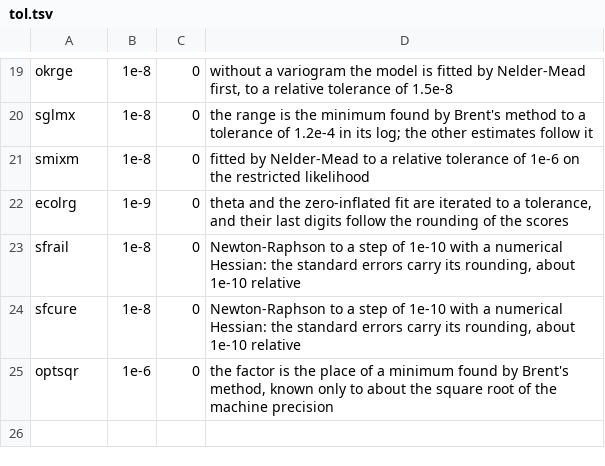
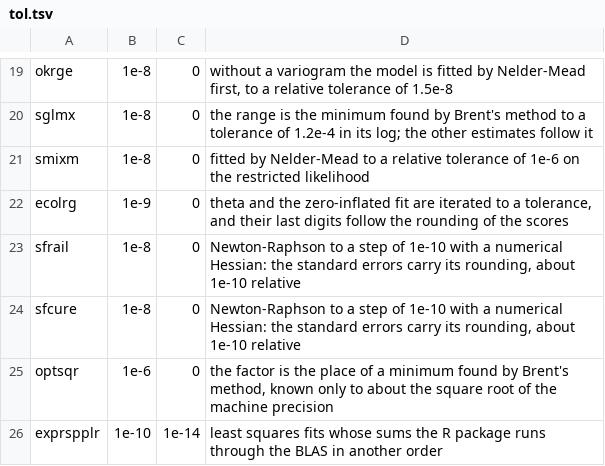
Before and after one commit to rootcoder007/crimlab, a TSV file: cli/tol.tsv, drawn as a sheet; only a part is shown, gaps mark what is left out.

Commit message:
air pollution: exposure-response bootstrap and the pipeline report
exprspplr() fits the exposure-response effect by the cross-fitted
partially linear regression of the reference implementation (its
default estimator, five folds, least squares nuisances by Cholesky on the
scaled design or by QR with limited pivoting when that is ill
conditioned) in the compiled core, or calls any estimator with its
interface, and adds a percentile bootstrap interval. The resamples and
folds are drawn in R with R's own generator and passed to the kernel, so
the results equal the reference's for the same seed; the command line
draws them with a port of that generator. vrfpol() runs the
pollution-to-health pipeline on demo data, a CSV (compressed or not,
UTF-16 or Latin-1, read with base R) or scalars through the existing
stage functions, and polrpttxt() writes its text report; both stay in R.

Not yet built or checked: goes into the combined check.

Signed-off-by: rootcoder007 <278967282+rootcoder007@users.noreply.github.com>

```diff
--- a/cli/tol.tsv
+++ b/cli/tol.tsv
@@ -25 +25,2 @@ sfcure	1e-8	0	Newton-Raphson to a step of 1e-10 with a numerical Hessian: the st
 optsqr	1e-6	0	the factor is the place of a minimum found by Brent's method, known only to about the square root of the machine precision
+exprspplr	1e-10	1e-14	least squares fits whose sums the R package runs through the BLAS in another order
```
Also changed, not shown: 33 other files.
